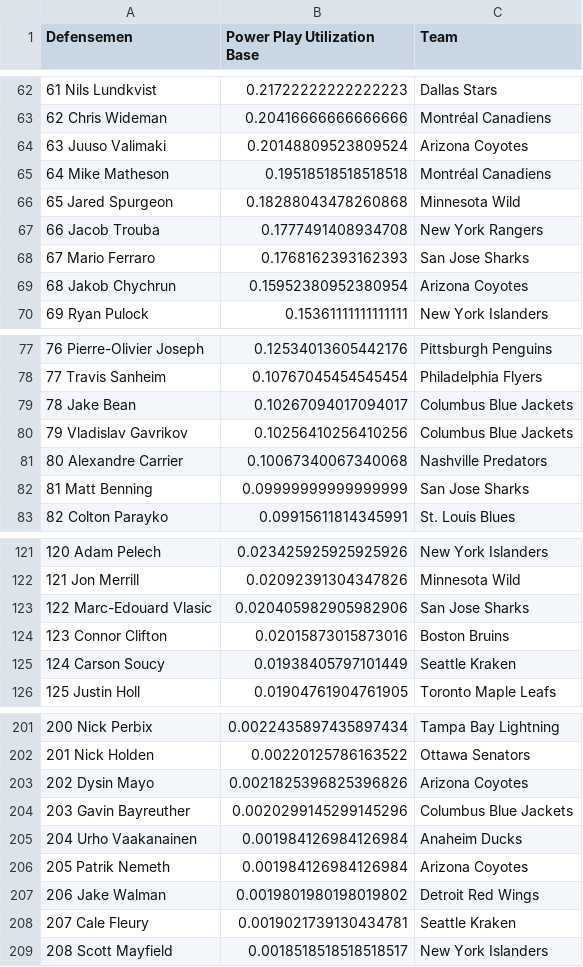
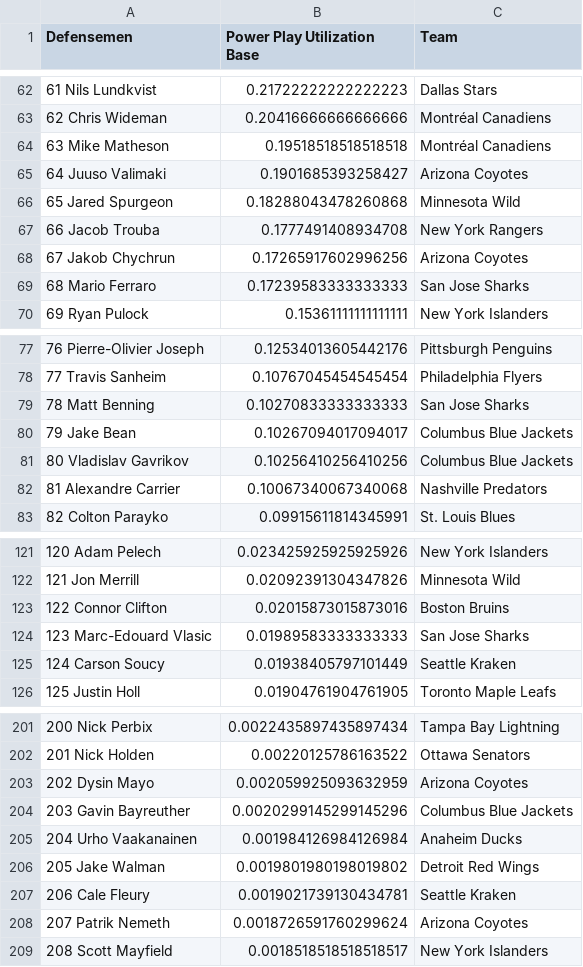
Before and after one commit to bananasfourscale/HockeyRatings, a CSV file: Output_Files/Defensemen_Files/Instance_Files/PPUtilization_Base.csv, drawn as a sheet; only a part is shown, gaps mark what is left out; the diff covers the shown part only.

```diff
--- a/Output_Files/Defensemen_Files/Instance_Files/PPUtilization_Base.csv
+++ b/Output_Files/Defensemen_Files/Instance_Files/PPUtilization_Base.csv
@@ -63,8 +63,8 @@ Defensemen	Power Play Utilization Base	Team
 62 Chris Wideman	0.20416666666666666	Montréal Canadiens
-63 Juuso Valimaki	0.20148809523809524	Arizona Coyotes
-64 Mike Matheson	0.19518518518518518	Montréal Canadiens
+63 Mike Matheson	0.19518518518518518	Montréal Canadiens
+64 Juuso Valimaki	0.1901685393258427	Arizona Coyotes
 65 Jared Spurgeon	0.18288043478260868	Minnesota Wild
 66 Jacob Trouba	0.1777491408934708	New York Rangers
-67 Mario Ferraro	0.1768162393162393	San Jose Sharks
-68 Jakob Chychrun	0.15952380952380954	Arizona Coyotes
+67 Jakob Chychrun	0.17265917602996256	Arizona Coyotes
+68 Mario Ferraro	0.17239583333333333	San Jose Sharks
 69 Ryan Pulock	0.15361111111111111	New York Islanders
@@ -78,6 +78,6 @@ Defensemen	Power Play Utilization Base	Team
 77 Travis Sanheim	0.10767045454545454	Philadelphia Flyers
-78 Jake Bean	0.10267094017094017	Columbus Blue Jackets
-79 Vladislav Gavrikov	0.10256410256410256	Columbus Blue Jackets
-80 Alexandre Carrier	0.10067340067340068	Nashville Predators
-81 Matt Benning	0.09999999999999999	San Jose Sharks
+78 Matt Benning	0.10270833333333333	San Jose Sharks
+79 Jake Bean	0.10267094017094017	Columbus Blue Jackets
+80 Vladislav Gavrikov	0.10256410256410256	Columbus Blue Jackets
+81 Alexandre Carrier	0.10067340067340068	Nashville Predators
 82 Colton Parayko	0.09915611814345991	St. Louis Blues
@@ -122,4 +122,4 @@ Defensemen	Power Play Utilization Base	Team
 121 Jon Merrill	0.02092391304347826	Minnesota Wild
-122 Marc-Edouard Vlasic	0.020405982905982906	San Jose Sharks
-123 Connor Clifton	0.02015873015873016	Boston Bruins
+122 Connor Clifton	0.02015873015873016	Boston Bruins
+123 Marc-Edouard Vlasic	0.01989583333333333	San Jose Sharks
 124 Carson Soucy	0.01938405797101449	Seattle Kraken
@@ -202,8 +202,8 @@ Defensemen	Power Play Utilization Base	Team
 201 Nick Holden	0.00220125786163522	Ottawa Senators
-202 Dysin Mayo	0.0021825396825396826	Arizona Coyotes
+202 Dysin Mayo	0.002059925093632959	Arizona Coyotes
 203 Gavin Bayreuther	0.0020299145299145296	Columbus Blue Jackets
 204 Urho Vaakanainen	0.001984126984126984	Anaheim Ducks
-205 Patrik Nemeth	0.001984126984126984	Arizona Coyotes
-206 Jake Walman	0.0019801980198019802	Detroit Red Wings
-207 Cale Fleury	0.0019021739130434781	Seattle Kraken
+205 Jake Walman	0.0019801980198019802	Detroit Red Wings
+206 Cale Fleury	0.0019021739130434781	Seattle Kraken
+207 Patrik Nemeth	0.0018726591760299624	Arizona Coyotes
 208 Scott Mayfield	0.0018518518518518517	New York Islanders
```
Also changed, not shown: 6 added rows, 6 removed rows and 14 edited cells elsewhere in this file, Output_Files/Defensemen_Files/Instance_Files/Defensemen_Total_Rating.csv, Output_Files/Defensemen_Files/Instance_Files/Discipline_Base.csv, 37 other files.
